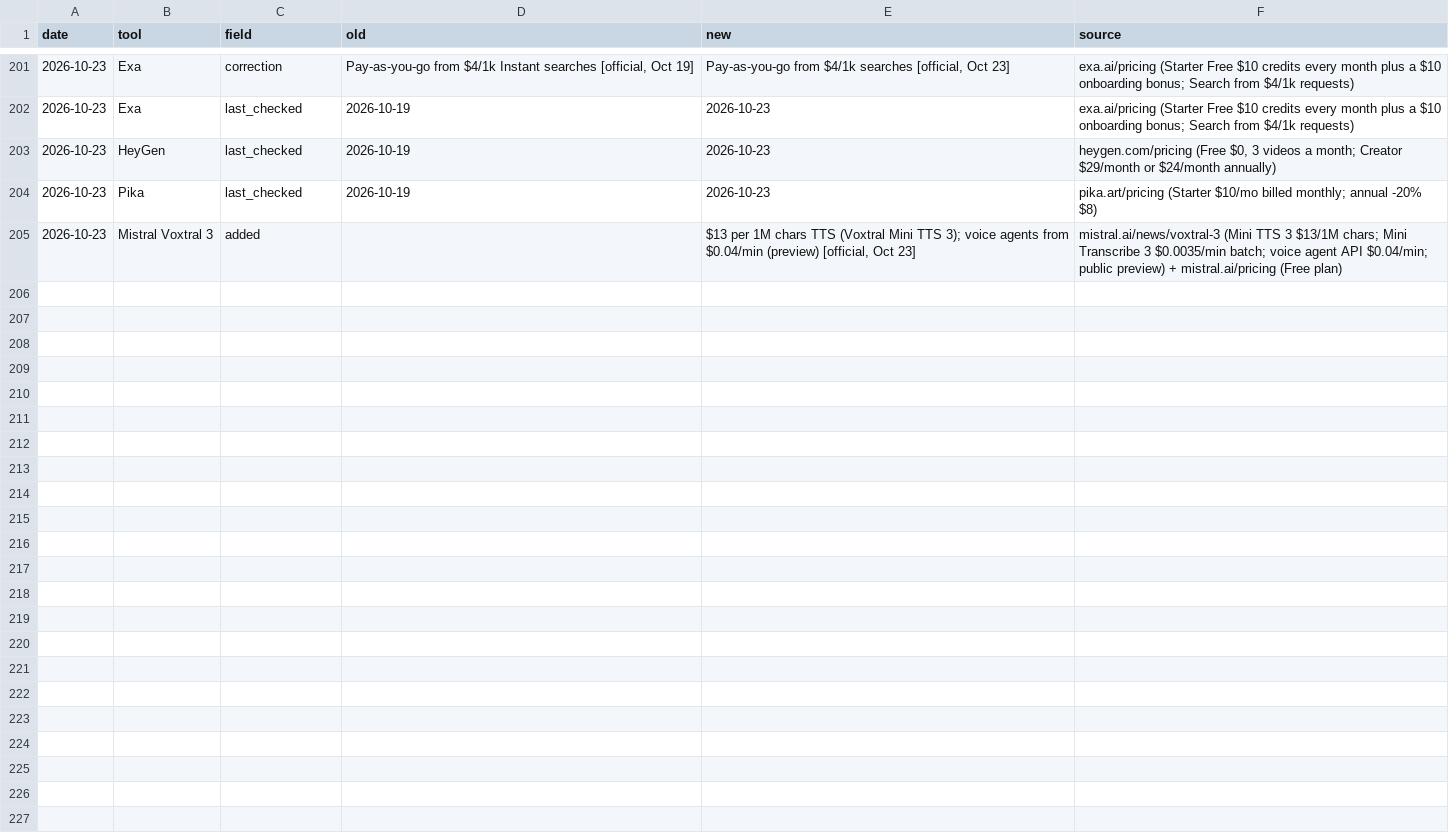
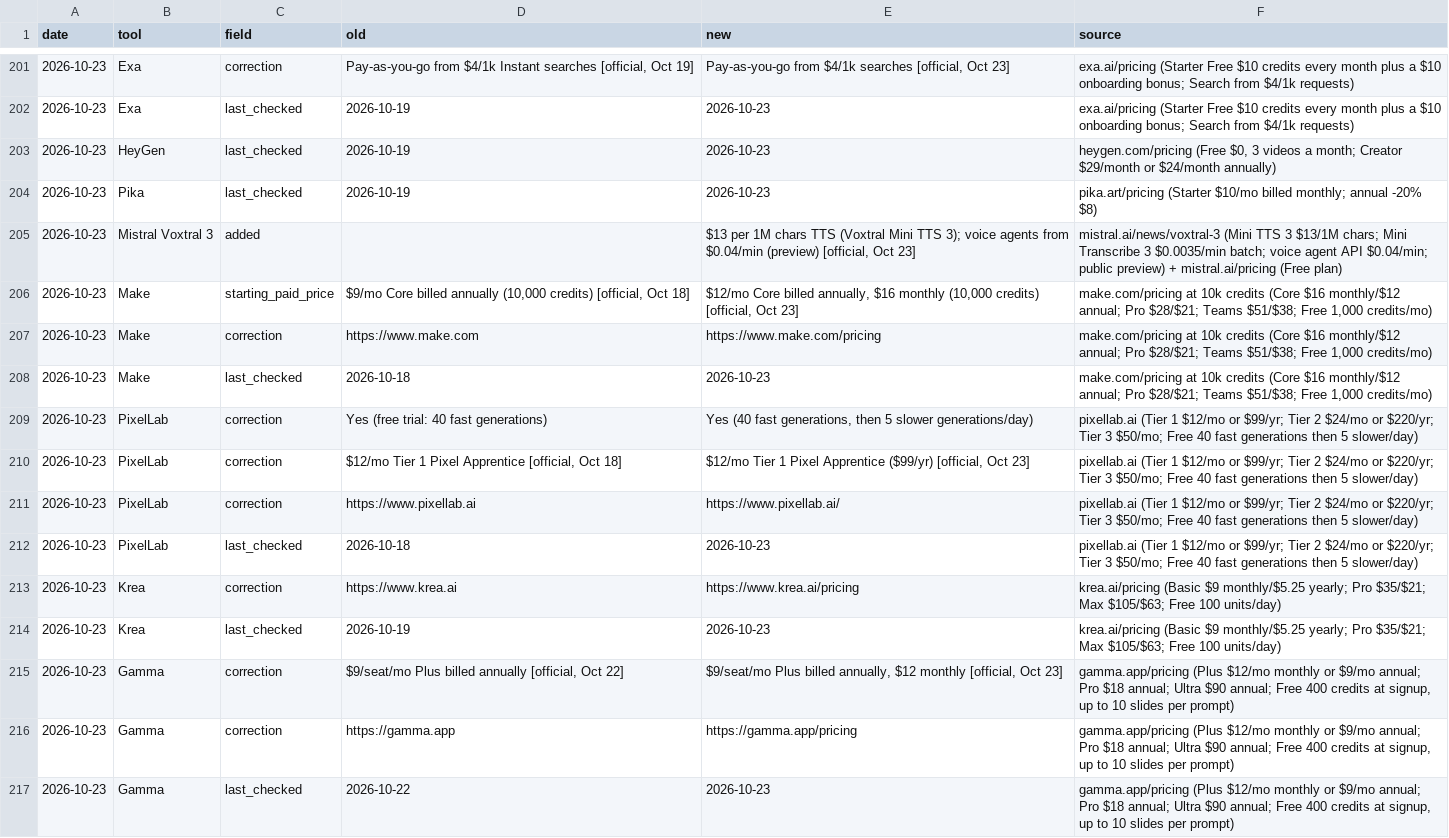
Before and after one commit to bfurry3/usethissi, a CSV file: ops/freshness/changes.csv, drawn as a sheet; only a part is shown, gaps mark what is left out; the diff names each change by its address in the sheet, - before the commit and + after, or states it on an @@ line.

Commit message:
Freshness Oct 23 (Q9+Q13): Gamma, Make, Krea, PixelLab verified on official pages; Make annual price rise; plans.csv refresh; queue Q9/Q13 done

```diff
--- a/ops/freshness/changes.csv
+++ b/ops/freshness/changes.csv
+row 206: 2026-10-23 | Make | starting_paid_price | $9/mo Core billed annually (10,000 credits) [official, Oct 18] | $12/mo Core billed annually, $16 monthly (10,000 credits) [official, Oct 23] | make.com/pricing at 10k credits (Core $16 monthly/$12 annual; Pro $28/$21; Teams $51/$38; Free 1,000 credits/mo)
+row 207: 2026-10-23 | Make | correction | https://www.make.com | https://www.make.com/pricing | make.com/pricing at 10k credits (Core $16 monthly/$12 annual; Pro $28/$21; Teams $51/$38; Free 1,000 credits/mo)
+row 208: 2026-10-23 | Make | last_checked | 2026-10-18 | 2026-10-23 | make.com/pricing at 10k credits (Core $16 monthly/$12 annual; Pro $28/$21; Teams $51/$38; Free 1,000 credits/mo)
+row 209: 2026-10-23 | PixelLab | correction | Yes (free trial: 40 fast generations) | Yes (40 fast generations, then 5 slower generations/day) | pixellab.ai (Tier 1 $12/mo or $99/yr; Tier 2 $24/mo or $220/yr; Tier 3 $50/mo; Free 40 fast generations then 5 slower/day)
+row 210: 2026-10-23 | PixelLab | correction | $12/mo Tier 1 Pixel Apprentice [official, Oct 18] | $12/mo Tier 1 Pixel Apprentice ($99/yr) [official, Oct 23] | pixellab.ai (Tier 1 $12/mo or $99/yr; Tier 2 $24/mo or $220/yr; Tier 3 $50/mo; Free 40 fast generations then 5 slower/day)
+row 211: 2026-10-23 | PixelLab | correction | https://www.pixellab.ai | https://www.pixellab.ai/ | pixellab.ai (Tier 1 $12/mo or $99/yr; Tier 2 $24/mo or $220/yr; Tier 3 $50/mo; Free 40 fast generations then 5 slower/day)
+row 212: 2026-10-23 | PixelLab | last_checked | 2026-10-18 | 2026-10-23 | pixellab.ai (Tier 1 $12/mo or $99/yr; Tier 2 $24/mo or $220/yr; Tier 3 $50/mo; Free 40 fast generations then 5 slower/day)
+row 213: 2026-10-23 | Krea | correction | https://www.krea.ai | https://www.krea.ai/pricing | krea.ai/pricing (Basic $9 monthly/$5.25 yearly; Pro $35/$21; Max $105/$63; Free 100 units/day)
+row 214: 2026-10-23 | Krea | last_checked | 2026-10-19 | 2026-10-23 | krea.ai/pricing (Basic $9 monthly/$5.25 yearly; Pro $35/$21; Max $105/$63; Free 100 units/day)
+row 215: 2026-10-23 | Gamma | correction | $9/seat/mo Plus billed annually [official, Oct 22] | $9/seat/mo Plus billed annually, $12 monthly [official, Oct 23] | gamma.app/pricing (Plus $12/mo monthly or $9/mo annual; Pro $18 annual; Ultra $90 annual; Free 400 credits at signup, up to 10 slides per prompt)
+row 216: 2026-10-23 | Gamma | correction | https://gamma.app | https://gamma.app/pricing | gamma.app/pricing (Plus $12/mo monthly or $9/mo annual; Pro $18 annual; Ultra $90 annual; Free 400 credits at signup, up to 10 slides per prompt)
+row 217: 2026-10-23 | Gamma | last_checked | 2026-10-22 | 2026-10-23 | gamma.app/pricing (Plus $12/mo monthly or $9/mo annual; Pro $18 annual; Ultra $90 annual; Free 400 credits at signup, up to 10 slides per prompt)
```
Also changed, not shown: data.csv, data/plans.csv, 37 other files.
